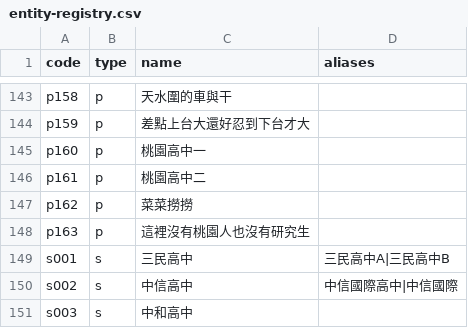
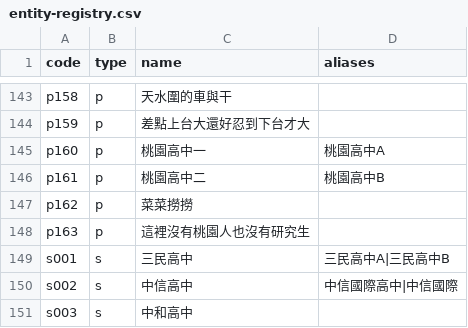
Before and after one commit to macrokernel3000/opendebate, a CSV file: data/entity-registry.csv, drawn as a sheet; only a part is shown, gaps mark what is left out.

Commit message:
Link Taoyuan High team aliases

```diff
--- a/data/entity-registry.csv
+++ b/data/entity-registry.csv
@@ -144,4 +144,4 @@ p158,p,天水圍的車與干,
 p159,p,差點上台大還好忍到下台才大,
-p160,p,桃園高中一,
-p161,p,桃園高中二,
+p160,p,桃園高中一,桃園高中A
+p161,p,桃園高中二,桃園高中B
 p162,p,菜菜撈撈,
```
Also changed, not shown: 4 other files.
